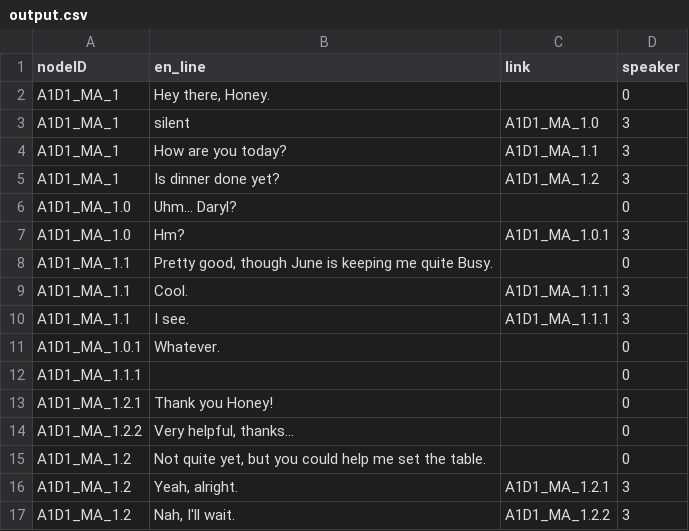
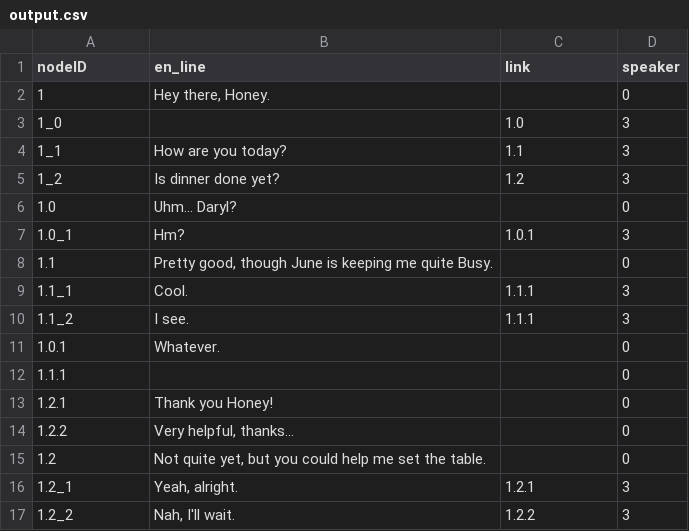
Before and after one commit to roecc/iwabo_ue_0.1, a CSV file: JSONtoCSV/output.csv, drawn as a sheet.

```diff
--- a/JSONtoCSV/output.csv
+++ b/JSONtoCSV/output.csv
@@ -1,17 +1,17 @@
 nodeID,en_line,link,speaker
-A1D1_MA_1,"Hey there, Honey.",,0
-A1D1_MA_1,silent,A1D1_MA_1.0,3
-A1D1_MA_1,How are you today?,A1D1_MA_1.1,3
-A1D1_MA_1,Is dinner done yet?,A1D1_MA_1.2,3
-A1D1_MA_1.0,Uhm... Daryl?,,0
-A1D1_MA_1.0,Hm?,A1D1_MA_1.0.1,3
-A1D1_MA_1.1,"Pretty good, though June is keeping me quite Busy.",,0
-A1D1_MA_1.1,Cool.,A1D1_MA_1.1.1,3
-A1D1_MA_1.1,I see.,A1D1_MA_1.1.1,3
-A1D1_MA_1.0.1,Whatever.,,0
-A1D1_MA_1.1.1,,,0
-A1D1_MA_1.2.1,Thank you Honey!,,0
-A1D1_MA_1.2.2,"Very helpful, thanks...",,0
-A1D1_MA_1.2,"Not quite yet, but you could help me set the table.",,0
-A1D1_MA_1.2,"Yeah, alright.",A1D1_MA_1.2.1,3
-A1D1_MA_1.2,"Nah, I'll wait.",A1D1_MA_1.2.2,3
+1,"Hey there, Honey.",,0
+1_0,,1.0,3
+1_1,How are you today?,1.1,3
+1_2,Is dinner done yet?,1.2,3
+1.0,Uhm... Daryl?,,0
+1.0_1,Hm?,1.0.1,3
+1.1,"Pretty good, though June is keeping me quite Busy.",,0
+1.1_1,Cool.,1.1.1,3
+1.1_2,I see.,1.1.1,3
+1.0.1,Whatever.,,0
+1.1.1,,,0
+1.2.1,Thank you Honey!,,0
+1.2.2,"Very helpful, thanks...",,0
+1.2,"Not quite yet, but you could help me set the table.",,0
+1.2_1,"Yeah, alright.",1.2.1,3
+1.2_2,"Nah, I'll wait.",1.2.2,3
```
Also changed, not shown: 25 other files.
